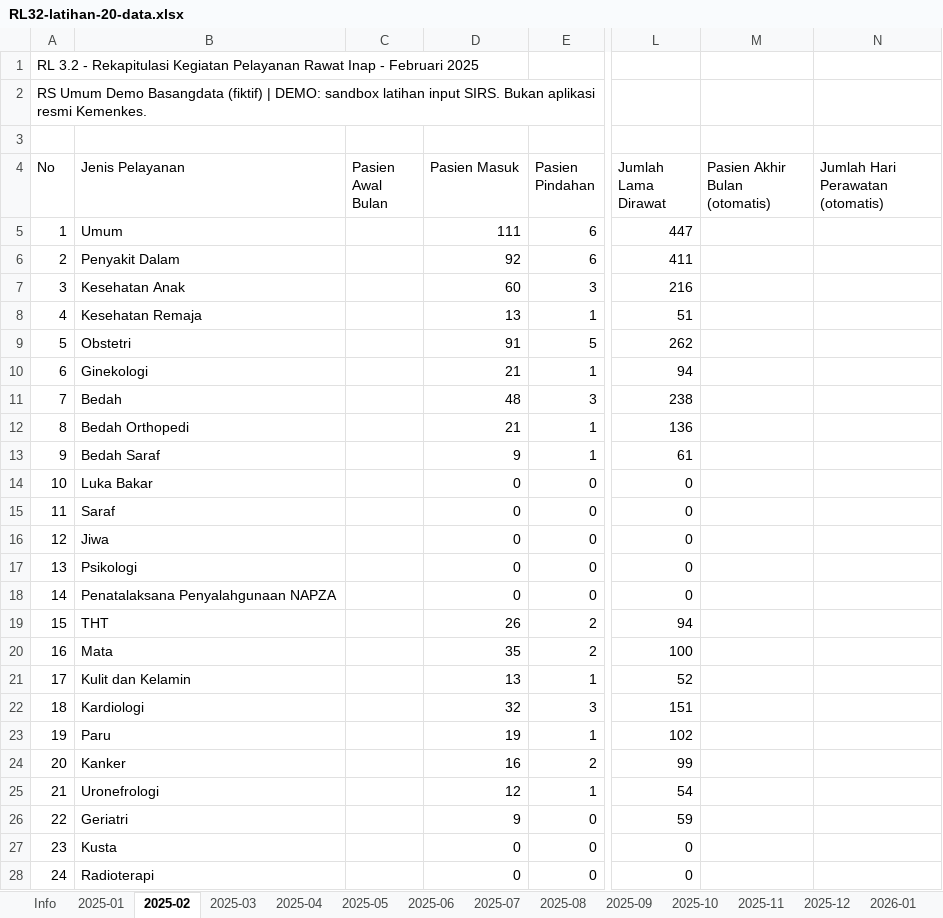
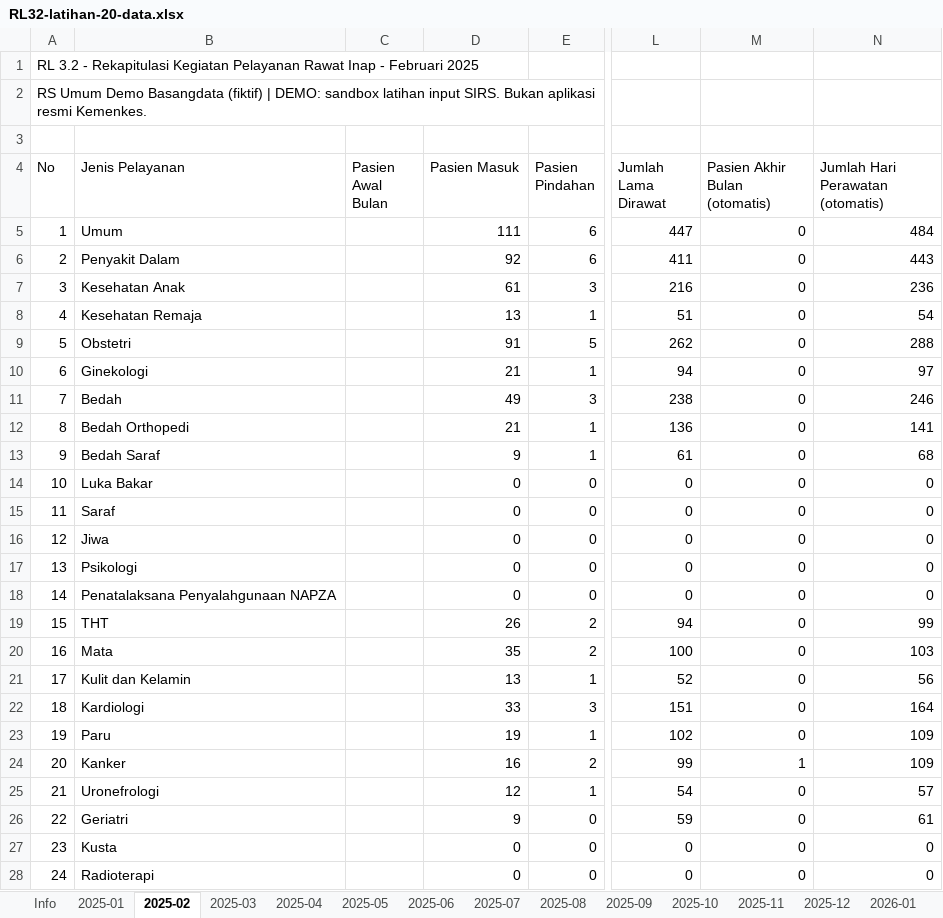
Before and after one commit to aansubarkah/ssa_agentic_input_sirs, an Excel workbook: RL32-latihan-20-data.xlsx, sheet 2025-02, drawn as a sheet; only a part is shown, gaps mark what is left out; values as stored, in another font and other column widths than the file's, no borders; the diff covers the shown part only; the diff names each change by its address in the sheet, - before the commit and + after, or states it on an @@ line.

```diff
--- a/RL32-latihan-20-data.xlsx (sheet 2025-02)
+++ b/RL32-latihan-20-data.xlsx (sheet 2025-02)
-M5:M23 (Pasien Akhir Bulan (otomatis)): (empty)
+M5:M23 (Pasien Akhir Bulan (otomatis)): 0
-N5 (Jumlah Hari Perawatan (otomatis)): (empty)
+N5 (Jumlah Hari Perawatan (otomatis)): 484
-N6 (Jumlah Hari Perawatan (otomatis)): (empty)
+N6 (Jumlah Hari Perawatan (otomatis)): 443
-D7 (Pasien Masuk): 60
+D7 (Pasien Masuk): 61
-N7 (Jumlah Hari Perawatan (otomatis)): (empty)
+N7 (Jumlah Hari Perawatan (otomatis)): 236
-N8 (Jumlah Hari Perawatan (otomatis)): (empty)
+N8 (Jumlah Hari Perawatan (otomatis)): 54
-N9 (Jumlah Hari Perawatan (otomatis)): (empty)
+N9 (Jumlah Hari Perawatan (otomatis)): 288
-N10 (Jumlah Hari Perawatan (otomatis)): (empty)
+N10 (Jumlah Hari Perawatan (otomatis)): 97
-D11 (Pasien Masuk): 48
+D11 (Pasien Masuk): 49
-N11 (Jumlah Hari Perawatan (otomatis)): (empty)
+N11 (Jumlah Hari Perawatan (otomatis)): 246
-N12 (Jumlah Hari Perawatan (otomatis)): (empty)
+N12 (Jumlah Hari Perawatan (otomatis)): 141
-N13 (Jumlah Hari Perawatan (otomatis)): (empty)
+N13 (Jumlah Hari Perawatan (otomatis)): 68
-N14:N18 (Jumlah Hari Perawatan (otomatis)): (empty)
+N14:N18 (Jumlah Hari Perawatan (otomatis)): 0
-N19 (Jumlah Hari Perawatan (otomatis)): (empty)
+N19 (Jumlah Hari Perawatan (otomatis)): 99
-N20 (Jumlah Hari Perawatan (otomatis)): (empty)
+N20 (Jumlah Hari Perawatan (otomatis)): 103
-N21 (Jumlah Hari Perawatan (otomatis)): (empty)
+N21 (Jumlah Hari Perawatan (otomatis)): 56
-D22 (Pasien Masuk): 32
+D22 (Pasien Masuk): 33
-N22 (Jumlah Hari Perawatan (otomatis)): (empty)
+N22 (Jumlah Hari Perawatan (otomatis)): 164
-N23:N24 (Jumlah Hari Perawatan (otomatis)): (empty)
+N23:N24 (Jumlah Hari Perawatan (otomatis)): 109
-M24 (Pasien Akhir Bulan (otomatis)): (empty)
+M24 (Pasien Akhir Bulan (otomatis)): 1
-M25:M28 (Pasien Akhir Bulan (otomatis)): (empty)
+M25:M28 (Pasien Akhir Bulan (otomatis)): 0
-N25 (Jumlah Hari Perawatan (otomatis)): (empty)
+N25 (Jumlah Hari Perawatan (otomatis)): 57
-N26 (Jumlah Hari Perawatan (otomatis)): (empty)
+N26 (Jumlah Hari Perawatan (otomatis)): 61
-N27:N28 (Jumlah Hari Perawatan (otomatis)): (empty)
+N27:N28 (Jumlah Hari Perawatan (otomatis)): 0
```
Also changed, not shown: 44 edited cells elsewhere in this sheet, sheet 2025-09, sheet 2026-08, sheet 2025-04, sheet 2025-07, sheet 2026-06, sheet 2025-03, 13 more sheets, RL32-dummy-24-bulan.xlsx, 1 other file.
